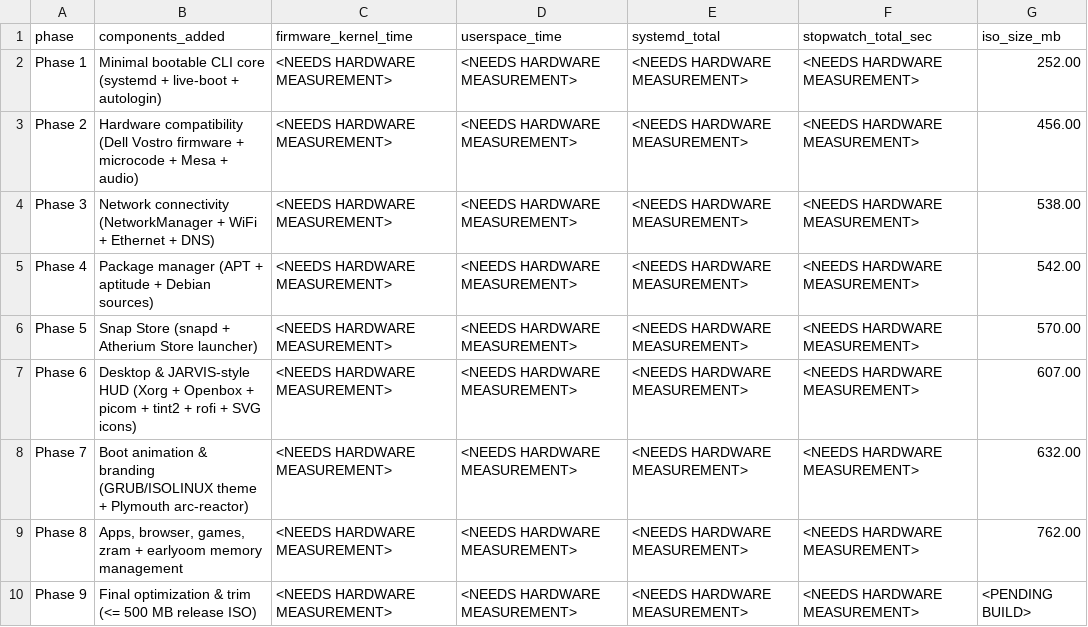
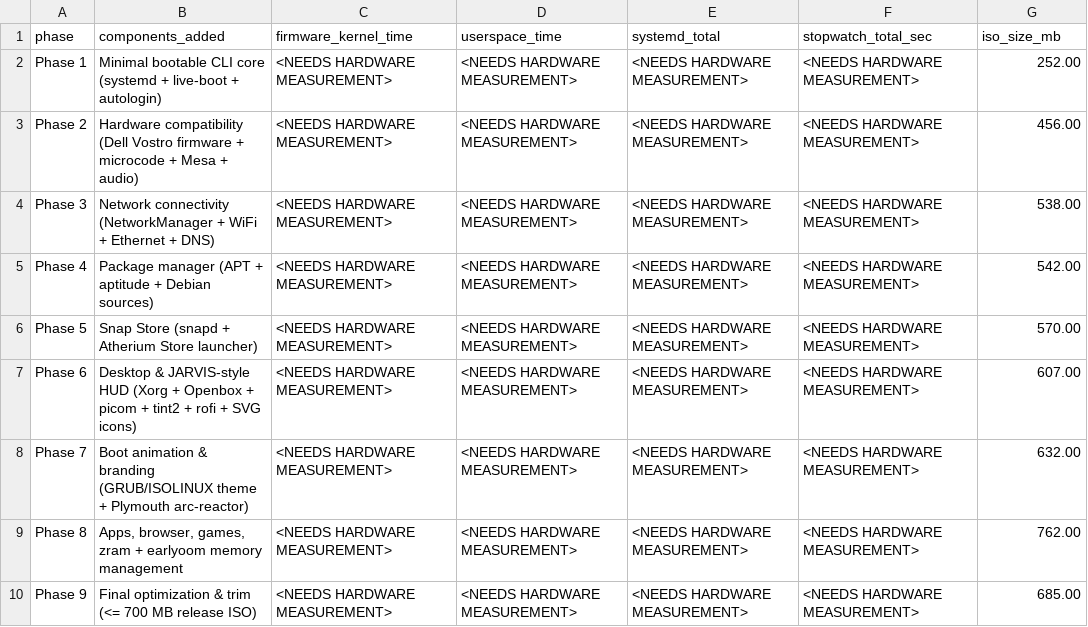
Before and after one commit to Shreyas-krato13/Atherium-X, a CSV file: docs/boot_times.csv, drawn as a sheet.

Commit message:
Phase 9: Final optimization & release ISO (685.00 MB / 700 MB; all static checks passed)

```diff
--- a/docs/boot_times.csv
+++ b/docs/boot_times.csv
@@ -9,2 +9,2 @@ phase,components_added,firmware_kernel_time,userspace_time,systemd_total,stopwat
 "Phase 8","Apps, browser, games, zram + earlyoom memory management","<NEEDS HARDWARE MEASUREMENT>","<NEEDS HARDWARE MEASUREMENT>","<NEEDS HARDWARE MEASUREMENT>","<NEEDS HARDWARE MEASUREMENT>","762.00"
-"Phase 9","Final optimization & trim (<= 500 MB release ISO)","<NEEDS HARDWARE MEASUREMENT>","<NEEDS HARDWARE MEASUREMENT>","<NEEDS HARDWARE MEASUREMENT>","<NEEDS HARDWARE MEASUREMENT>","<PENDING BUILD>"
+"Phase 9","Final optimization & trim (<= 700 MB release ISO)","<NEEDS HARDWARE MEASUREMENT>","<NEEDS HARDWARE MEASUREMENT>","<NEEDS HARDWARE MEASUREMENT>","<NEEDS HARDWARE MEASUREMENT>","685.00"
```
Also changed, not shown: 6 other files.
